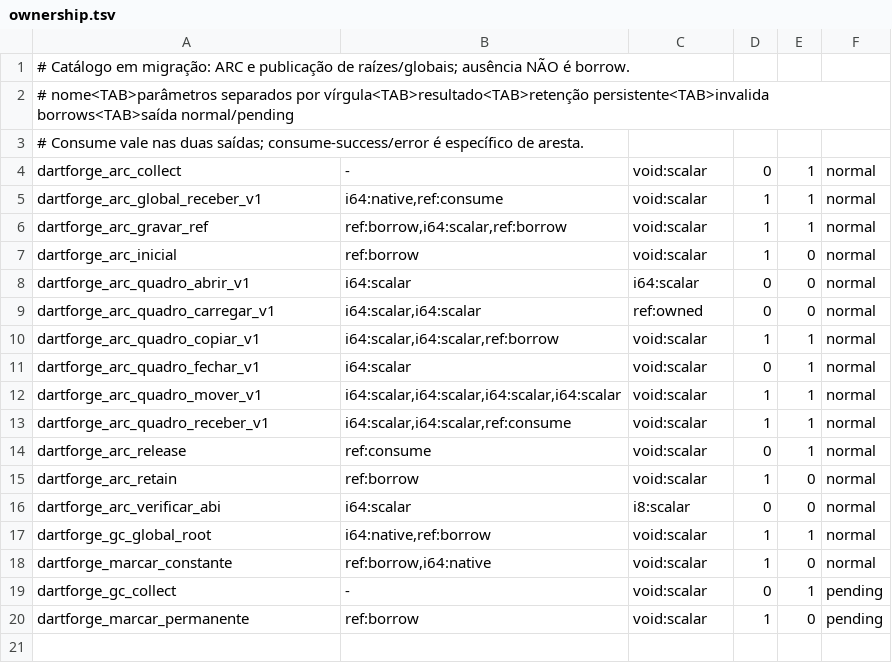
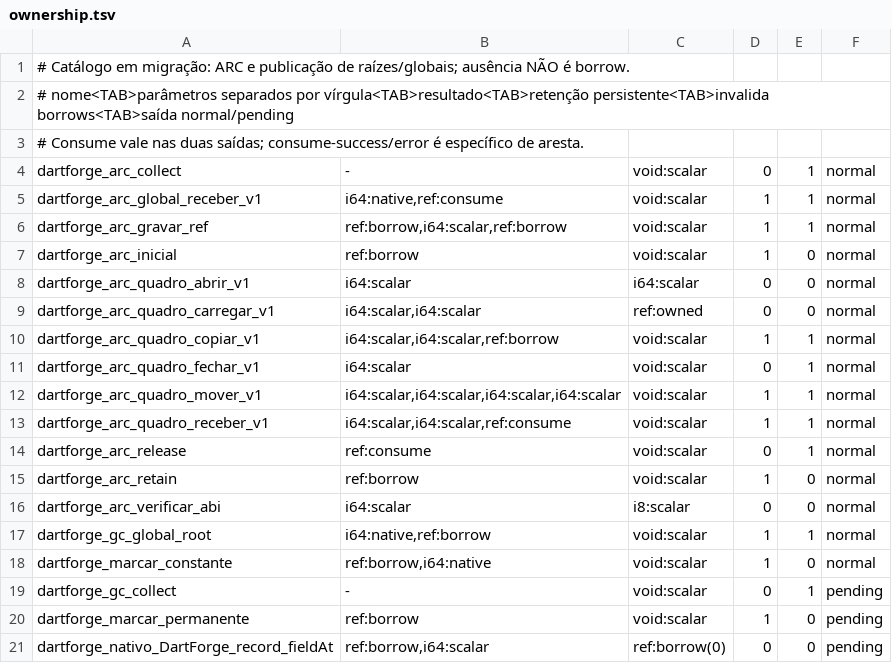
Before and after one commit to insinfo/dartforge, a TSV file: crates/runtime/ownership.tsv, drawn as a sheet; the diff names each change by its address in the sheet, - before the commit and + after, or states it on an @@ line.

Commit message:
Modela retorno borrowed de argumento no getter de record

```diff
--- a/crates/runtime/ownership.tsv
+++ b/crates/runtime/ownership.tsv
+row 21: dartforge_nativo_DartForge_record_fieldAt | ref:borrow,i64:scalar | ref:borrow(0) | 0 | 0 | pending
```
Also changed, not shown: 7 other files.
